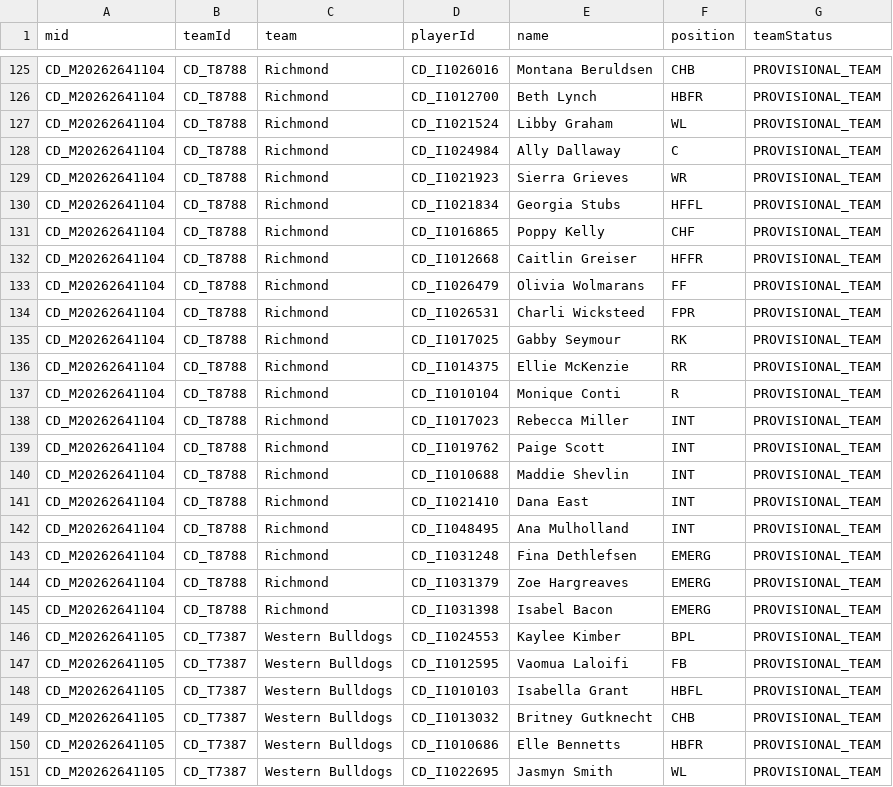
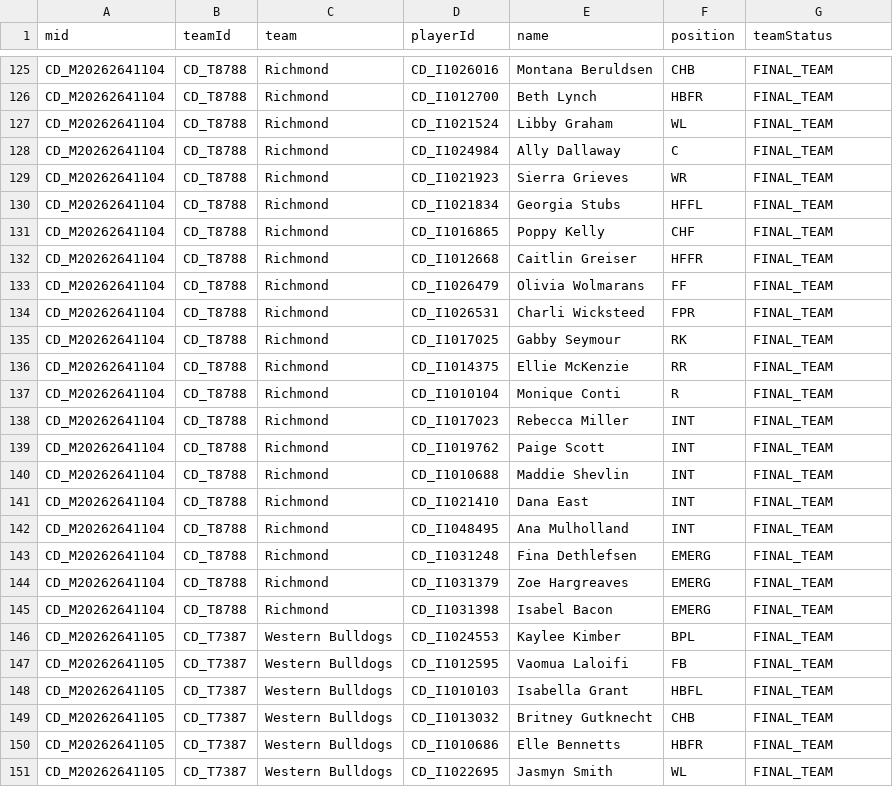
Before and after one commit to Blinky858/AFLW-Betting-Model, a CSV file: data/lineups.csv, drawn as a sheet; only a part is shown, gaps mark what is left out; the diff covers the shown part only; the diff names each change by its address in the sheet, - before the commit and + after, or states it on an @@ line.

```diff
--- a/data/lineups.csv
+++ b/data/lineups.csv
-G125:G151 (teamStatus): PROVISIONAL_TEAM
+G125:G151 (teamStatus): FINAL_TEAM
```
Also changed, not shown: 97 edited cells elsewhere in this file, data/matches.csv.
